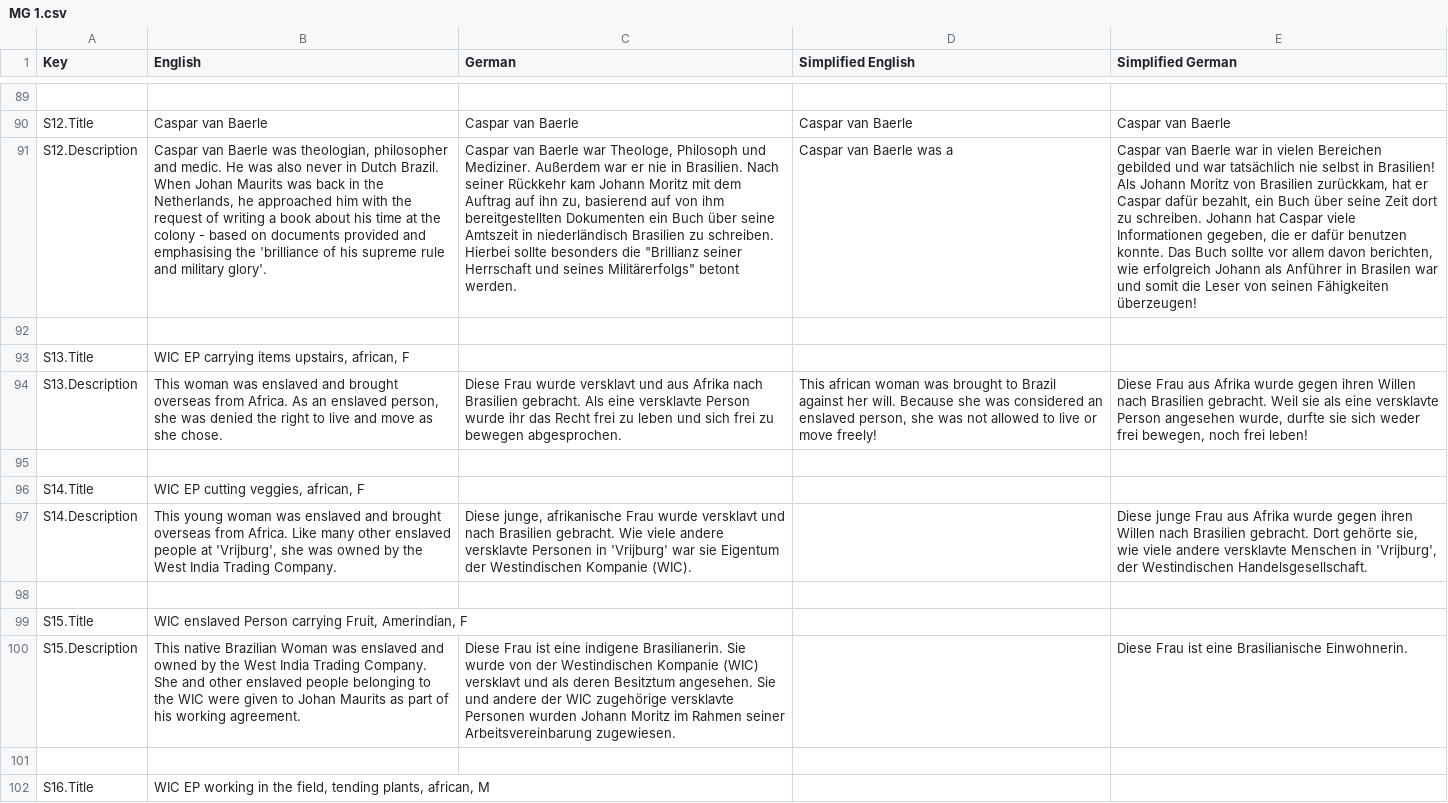
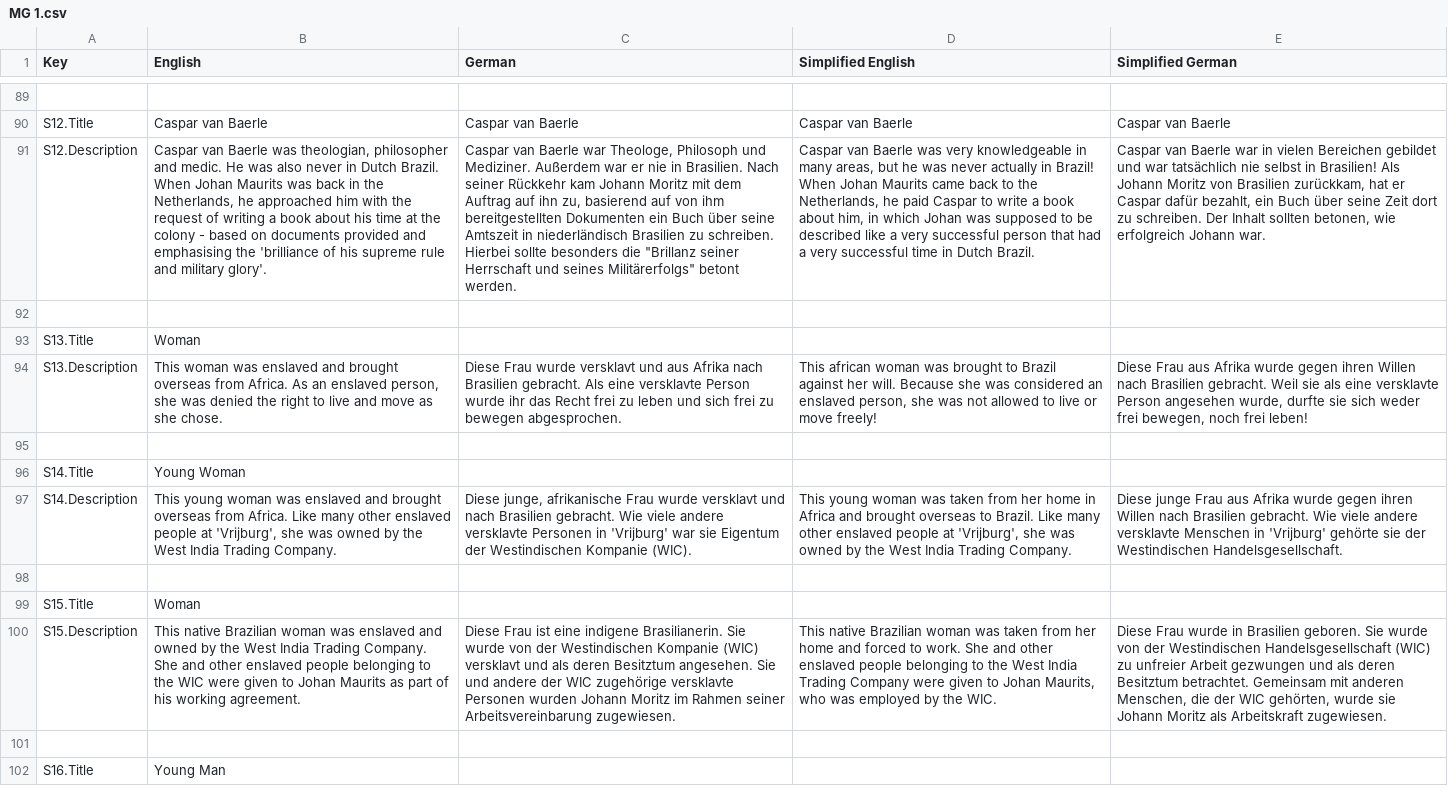
Before and after one commit to JeldrikGaal/SLM, a CSV file: Assets/SimpleLocalization/Resources/Localization/MG 1.csv, drawn as a sheet; only a part is shown, gaps mark what is left out; the diff covers the shown part only; the diff names each change by its address in the sheet, - before the commit and + after, or states it on an @@ line.

```diff
--- a/Assets/SimpleLocalization/Resources/Localization/MG 1.csv
+++ b/Assets/SimpleLocalization/Resources/Localization/MG 1.csv
-C91 (German): …besonders die "Brillianz seiner Herrschaft…
+C91 (German): …besonders die "Brillanz seiner Herrschaft…
-D91 (Simplified English): …Baerle was a
+D91 (Simplified English): …Baerle was very knowledgeable in many areas, but he was never actually in Brazil! When Johan Maurits came back to the Netherlands, he paid Caspar to write a book about him, in which Johan was supposed to be described like a very successful person that had a very successful time in Dutch Brazil.
-E91 (Simplified German): …vielen Bereichen gebilded und war tatsächlich nie selbst in Brasilien! Als Johann Moritz von Brasilien zurückkam, hat er Caspar dafür bezahlt, ein Buch über seine Zeit dort zu schreiben. Johann hat Caspar viele Informationen gegeben, die er dafür benutzen konnte. Das Buch sollte vor allem davon berichten, wie erfolgreich Johann als Anführer in Brasilen war und somit die Leser von seinen Fähigkeiten überzeugen!
+E91 (Simplified German): …vielen Bereichen gebildet und war tatsächlich nie selbst in Brasilien! Als Johann Moritz von Brasilien zurückkam, hat er Caspar dafür bezahlt, ein Buch über seine Zeit dort zu schreiben. Der Inhalt sollten betonen, wie erfolgreich Johann war.
-B93 (English): WIC EP carrying items upstairs, african, F
+B93 (English): Woman
-B96 (English): WIC EP cutting veggies, african, F
+B96 (English): Young Woman
-D97 (Simplified English): (empty)
+D97 (Simplified English): This young woman was taken from her home in Africa and brought overseas to Brazil. Like many other enslaved people at 'Vrijburg', she was owned by the West India Trading Company.
-E97 (Simplified German): …Brasilien gebracht. Dort gehörte sie, wie viele andere versklavte Menschen in 'Vrijburg', der Westindischen…
+E97 (Simplified German): …Brasilien gebracht. Wie viele andere versklavte Menschen in 'Vrijburg' gehörte sie der Westindischen…
-B99 (English): WIC enslaved Person carrying Fruit, Amerindian, F
+B99 (English): Woman
-B100 (English): …native Brazilian Woman was enslaved…
+B100 (English): …native Brazilian woman was enslaved…
-D100 (Simplified English): (empty)
+D100 (Simplified English): This native Brazilian woman was taken from her home and forced to work. She and other enslaved people belonging to the West India Trading Company were given to Johan Maurits, who was employed by the WIC.
-E100 (Simplified German): Diese Frau ist eine Brasilianische Einwohnerin.
+E100 (Simplified German): Diese Frau wurde in Brasilien geboren. Sie wurde von der Westindischen Handelsgesellschaft (WIC) zu unfreier Arbeit gezwungen und als deren Besitztum betrachtet. Gemeinsam mit anderen Menschen, die der WIC gehörten, wurde sie Johann Moritz als Arbeitskraft zugewiesen.
-B102 (English): WIC EP working in the field, tending plants, african, M
+B102 (English): Young Man
```
Also changed, not shown: 1 added row, 1 removed row and 56 edited cells elsewhere in this file, Assets/SimpleLocalization/Resources/Localization/Menu.csv, 7 other files.
